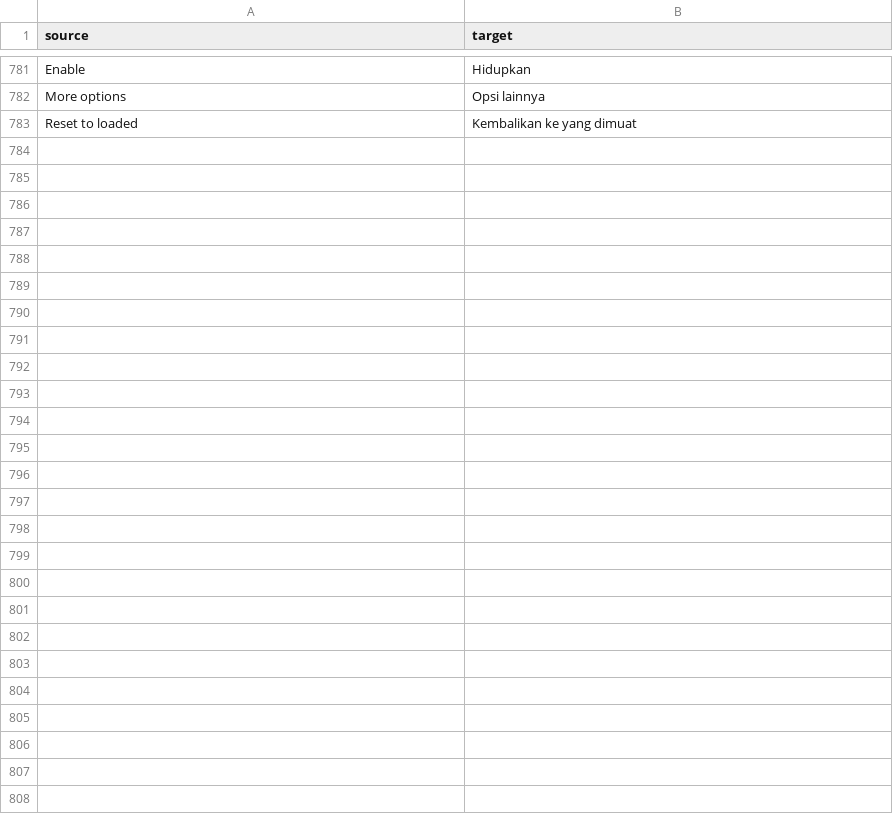
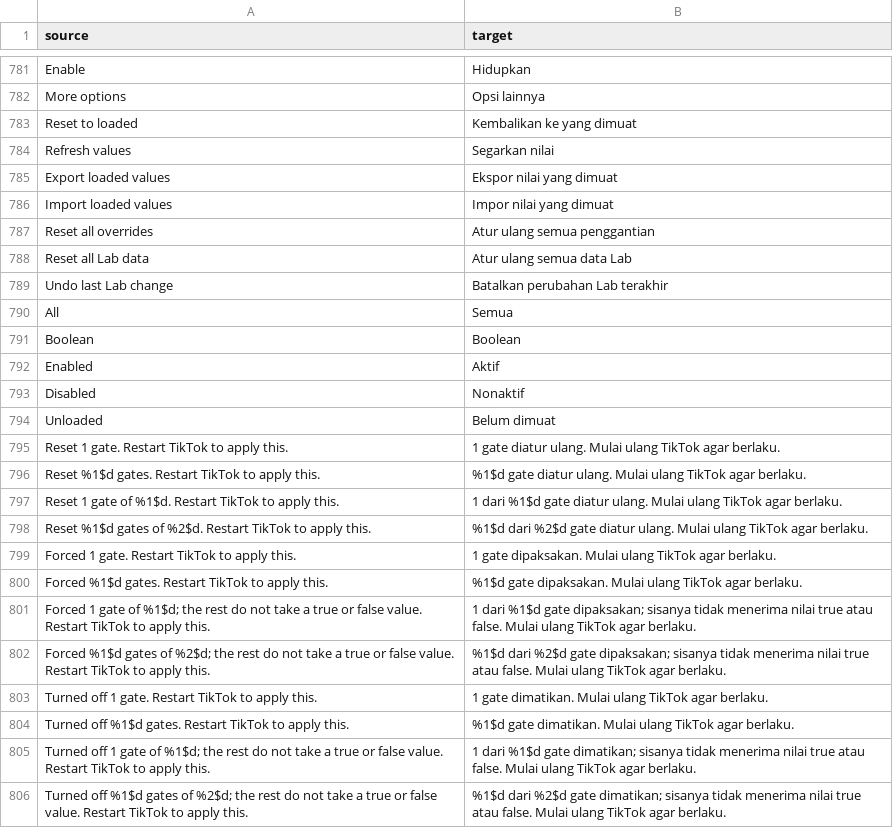
Before and after one commit to SysAdminDoc/hushfeed, a CSV file: extensions/tiktok/src/main/l10n/in.csv, drawn as a sheet; only a part is shown, gaps mark what is left out.

Commit message:
fix(l10n): the Lab's menu, filter and count sentences go through the table
Menu.add hands a row its words as the last of four arguments, through
nothing setText-shaped, so the l10n check never looked at it and the six
items in the Feature Gate Lab's overflow shipped in English. The check now
counts a Menu.add as a view being handed words, and the six go through the
table.

The five filter choices are the same five words in the button and in the
dialog it opens, which is why a comment there said translating one without
the other would read worse than translating neither. They are translated
from one place now, so both get them.

A reset said "Reset " + a count + an optional " of N" + ". Restart TikTok to
apply this.", and forcing a selection glued together a verb, a count and two
tails the same way. A table row holds a sentence: assembled at the call site
the plural rule of the language never got a say, and neither did the order
the pieces go in. Four whole sentences for the reset and eight for the force,
with the counts as placeholders. countOfGates had no caller left and is gone.

Twenty-three rows were added to each of the four tables.

Mutation proved: unwrapping "Reset all overrides" turns the check red, which
it could not do before Menu.add was among the calls it walks.

The Lab's eleven toasts and the failure line that carries an exception
message are still English. That is a P2 in ROADMAP.md, together with dropping
the /featuregatelab/ exemption from everyRuntimeToastGoesThroughTheTable,
which is what would have caught them.

834 runtime tests pass, both lints clean.

```diff
--- a/extensions/tiktok/src/main/l10n/in.csv
+++ b/extensions/tiktok/src/main/l10n/in.csv
@@ -783 +783,24 @@ More options,Opsi lainnya
 Reset to loaded,Kembalikan ke yang dimuat
+Refresh values,Segarkan nilai
+Export loaded values,Ekspor nilai yang dimuat
+Import loaded values,Impor nilai yang dimuat
+Reset all overrides,Atur ulang semua penggantian
+Reset all Lab data,Atur ulang semua data Lab
+Undo last Lab change,Batalkan perubahan Lab terakhir
+All,Semua
+Boolean,Boolean
+Enabled,Aktif
+Disabled,Nonaktif
+Unloaded,Belum dimuat
+Reset 1 gate. Restart TikTok to apply this.,1 gate diatur ulang. Mulai ulang TikTok agar berlaku.
+Reset %1$d gates. Restart TikTok to apply this.,%1$d gate diatur ulang. Mulai ulang TikTok agar berlaku.
+Reset 1 gate of %1$d. Restart TikTok to apply this.,1 dari %1$d gate diatur ulang. Mulai ulang TikTok agar berlaku.
+Reset %1$d gates of %2$d. Restart TikTok to apply this.,%1$d dari %2$d gate diatur ulang. Mulai ulang TikTok agar berlaku.
+Forced 1 gate. Restart TikTok to apply this.,1 gate dipaksakan. Mulai ulang TikTok agar berlaku.
+Forced %1$d gates. Restart TikTok to apply this.,%1$d gate dipaksakan. Mulai ulang TikTok agar berlaku.
+Forced 1 gate of %1$d; the rest do not take a true or false value. Restart TikTok to apply this.,1 dari %1$d gate dipaksakan; sisanya tidak menerima nilai true atau false. Mulai ulang TikTok agar berlaku.
+Forced %1$d gates of %2$d; the rest do not take a true or false value. Restart TikTok to apply this.,%1$d dari %2$d gate dipaksakan; sisanya tidak menerima nilai true atau false. Mulai ulang TikTok agar berlaku.
+Turned off 1 gate. Restart TikTok to apply this.,1 gate dimatikan. Mulai ulang TikTok agar berlaku.
+Turned off %1$d gates. Restart TikTok to apply this.,%1$d gate dimatikan. Mulai ulang TikTok agar berlaku.
+Turned off 1 gate of %1$d; the rest do not take a true or false value. Restart TikTok to apply this.,1 dari %1$d gate dimatikan; sisanya tidak menerima nilai true atau false. Mulai ulang TikTok agar berlaku.
+Turned off %1$d gates of %2$d; the rest do not take a true or false value. Restart TikTok to apply this.,%1$d dari %2$d gate dimatikan; sisanya tidak menerima nilai true atau false. Mulai ulang TikTok agar berlaku.
```
Also changed, not shown: extensions/tiktok/src/main/l10n/de.tsv, extensions/tiktok/src/main/l10n/en.csv, 6 other files.
